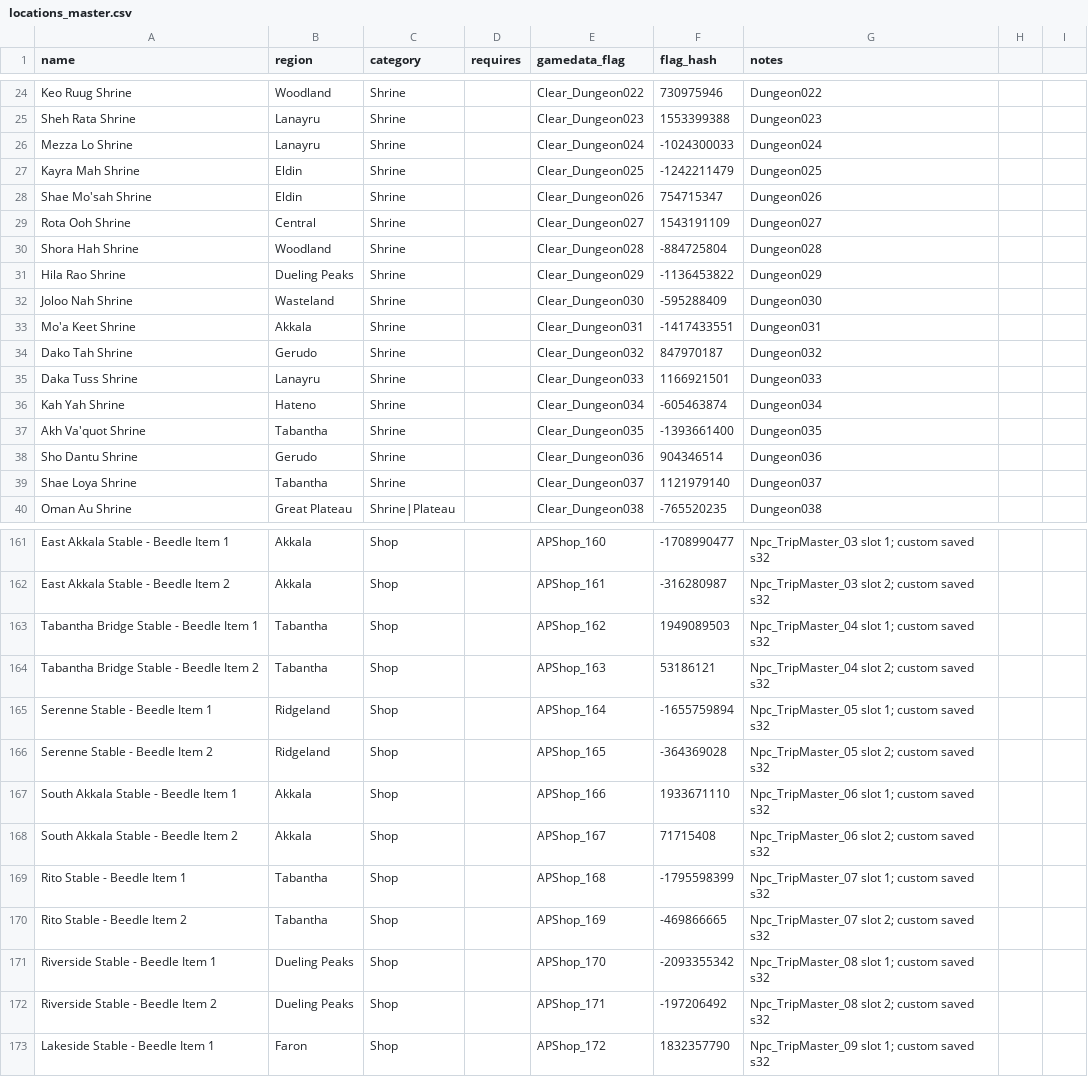
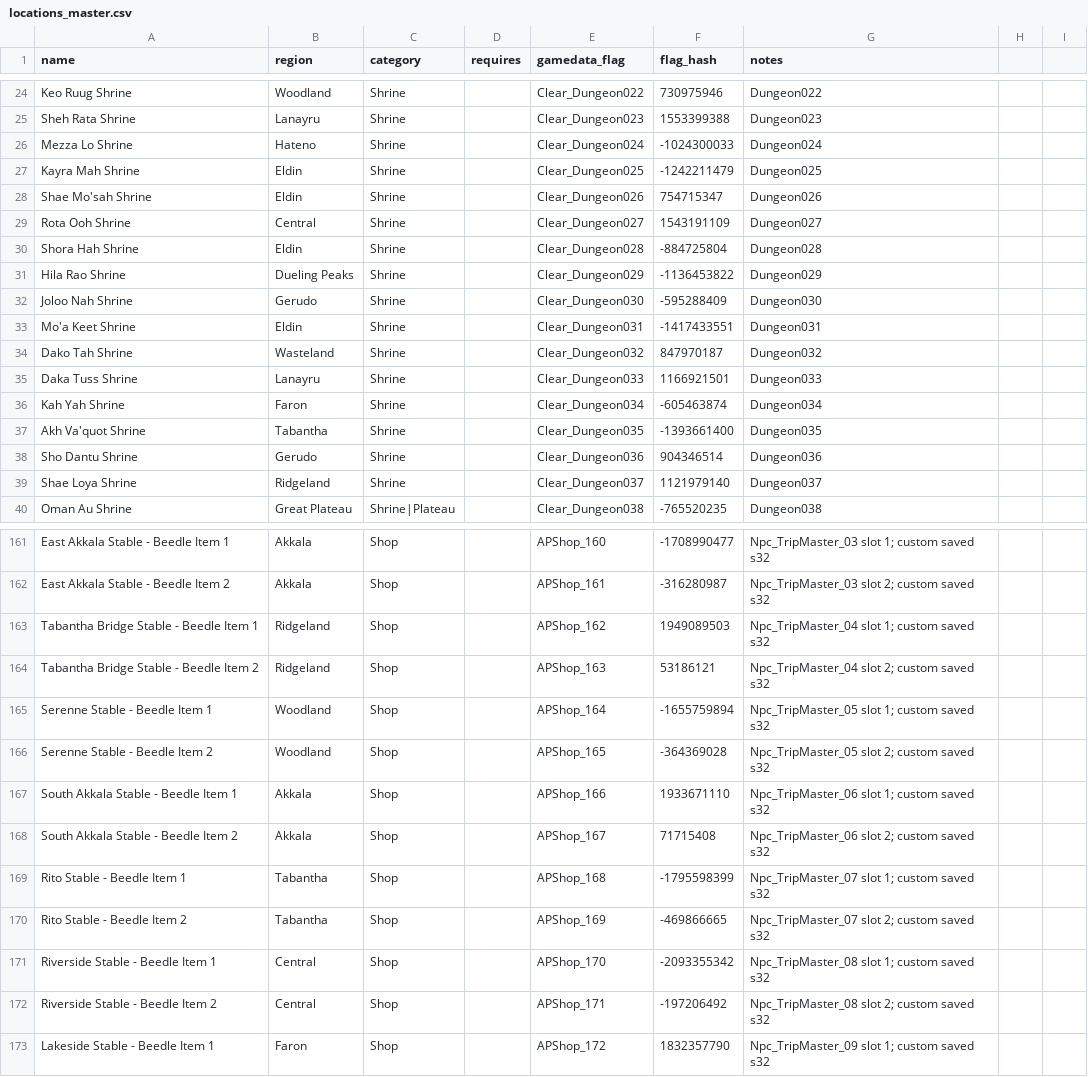
Before and after one commit to EIdras/BOTW-Archipelago, a CSV file: data/locations_master.csv, drawn as a sheet; only a part is shown, gaps mark what is left out; the diff covers the shown part only.

Commit message:
fix: locations belong to the region whose tower map shows them
Regions now follow the game's own cut of the map, the area each tower reveals,
instead of the nearest tower: Gerudo Town joins the Wasteland, Lurelin Faron,
Zora's Domain Lanayru. A test checks them against the player's game.

```diff
--- a/data/locations_master.csv
+++ b/data/locations_master.csv
@@ -25,3 +25,3 @@ Keo Ruug Shrine,Woodland,Shrine,,Clear_Dungeon022,730975946,Dungeon022
 Sheh Rata Shrine,Lanayru,Shrine,,Clear_Dungeon023,1553399388,Dungeon023
-Mezza Lo Shrine,Lanayru,Shrine,,Clear_Dungeon024,-1024300033,Dungeon024
+Mezza Lo Shrine,Hateno,Shrine,,Clear_Dungeon024,-1024300033,Dungeon024
 Kayra Mah Shrine,Eldin,Shrine,,Clear_Dungeon025,-1242211479,Dungeon025
@@ -29,12 +29,12 @@ Shae Mo'sah Shrine,Eldin,Shrine,,Clear_Dungeon026,754715347,Dungeon026
 Rota Ooh Shrine,Central,Shrine,,Clear_Dungeon027,1543191109,Dungeon027
-Shora Hah Shrine,Woodland,Shrine,,Clear_Dungeon028,-884725804,Dungeon028
+Shora Hah Shrine,Eldin,Shrine,,Clear_Dungeon028,-884725804,Dungeon028
 Hila Rao Shrine,Dueling Peaks,Shrine,,Clear_Dungeon029,-1136453822,Dungeon029
-Joloo Nah Shrine,Wasteland,Shrine,,Clear_Dungeon030,-595288409,Dungeon030
-Mo'a Keet Shrine,Akkala,Shrine,,Clear_Dungeon031,-1417433551,Dungeon031
-Dako Tah Shrine,Gerudo,Shrine,,Clear_Dungeon032,847970187,Dungeon032
+Joloo Nah Shrine,Gerudo,Shrine,,Clear_Dungeon030,-595288409,Dungeon030
+Mo'a Keet Shrine,Eldin,Shrine,,Clear_Dungeon031,-1417433551,Dungeon031
+Dako Tah Shrine,Wasteland,Shrine,,Clear_Dungeon032,847970187,Dungeon032
 Daka Tuss Shrine,Lanayru,Shrine,,Clear_Dungeon033,1166921501,Dungeon033
-Kah Yah Shrine,Hateno,Shrine,,Clear_Dungeon034,-605463874,Dungeon034
+Kah Yah Shrine,Faron,Shrine,,Clear_Dungeon034,-605463874,Dungeon034
 Akh Va'quot Shrine,Tabantha,Shrine,,Clear_Dungeon035,-1393661400,Dungeon035
 Sho Dantu Shrine,Gerudo,Shrine,,Clear_Dungeon036,904346514,Dungeon036
-Shae Loya Shrine,Tabantha,Shrine,,Clear_Dungeon037,1121979140,Dungeon037
+Shae Loya Shrine,Ridgeland,Shrine,,Clear_Dungeon037,1121979140,Dungeon037
 Oman Au Shrine,Great Plateau,Shrine|Plateau,,Clear_Dungeon038,-765520235,Dungeon038
@@ -162,6 +162,6 @@ East Akkala Stable - Beedle Item 1,Akkala,Shop,,APShop_160,-1708990477,Npc_TripM
 East Akkala Stable - Beedle Item 2,Akkala,Shop,,APShop_161,-316280987,Npc_TripMaster_03 slot 2; custom saved s32
-Tabantha Bridge Stable - Beedle Item 1,Tabantha,Shop,,APShop_162,1949089503,Npc_TripMaster_04 slot 1; custom saved s32
-Tabantha Bridge Stable - Beedle Item 2,Tabantha,Shop,,APShop_163,53186121,Npc_TripMaster_04 slot 2; custom saved s32
-Serenne Stable - Beedle Item 1,Ridgeland,Shop,,APShop_164,-1655759894,Npc_TripMaster_05 slot 1; custom saved s32
-Serenne Stable - Beedle Item 2,Ridgeland,Shop,,APShop_165,-364369028,Npc_TripMaster_05 slot 2; custom saved s32
+Tabantha Bridge Stable - Beedle Item 1,Ridgeland,Shop,,APShop_162,1949089503,Npc_TripMaster_04 slot 1; custom saved s32
+Tabantha Bridge Stable - Beedle Item 2,Ridgeland,Shop,,APShop_163,53186121,Npc_TripMaster_04 slot 2; custom saved s32
+Serenne Stable - Beedle Item 1,Woodland,Shop,,APShop_164,-1655759894,Npc_TripMaster_05 slot 1; custom saved s32
+Serenne Stable - Beedle Item 2,Woodland,Shop,,APShop_165,-364369028,Npc_TripMaster_05 slot 2; custom saved s32
 South Akkala Stable - Beedle Item 1,Akkala,Shop,,APShop_166,1933671110,Npc_TripMaster_06 slot 1; custom saved s32
@@ -170,4 +170,4 @@ Rito Stable - Beedle Item 1,Tabantha,Shop,,APShop_168,-1795598399,Npc_TripMaster
 Rito Stable - Beedle Item 2,Tabantha,Shop,,APShop_169,-469866665,Npc_TripMaster_07 slot 2; custom saved s32
-Riverside Stable - Beedle Item 1,Dueling Peaks,Shop,,APShop_170,-2093355342,Npc_TripMaster_08 slot 1; custom saved s32
-Riverside Stable - Beedle Item 2,Dueling Peaks,Shop,,APShop_171,-197206492,Npc_TripMaster_08 slot 2; custom saved s32
+Riverside Stable - Beedle Item 1,Central,Shop,,APShop_170,-2093355342,Npc_TripMaster_08 slot 1; custom saved s32
+Riverside Stable - Beedle Item 2,Central,Shop,,APShop_171,-197206492,Npc_TripMaster_08 slot 2; custom saved s32
 Lakeside Stable - Beedle Item 1,Faron,Shop,,APShop_172,1832357790,Npc_TripMaster_09 slot 1; custom saved s32
```
Also changed, not shown: 40 edited cells elsewhere in this file, 7 other files.
